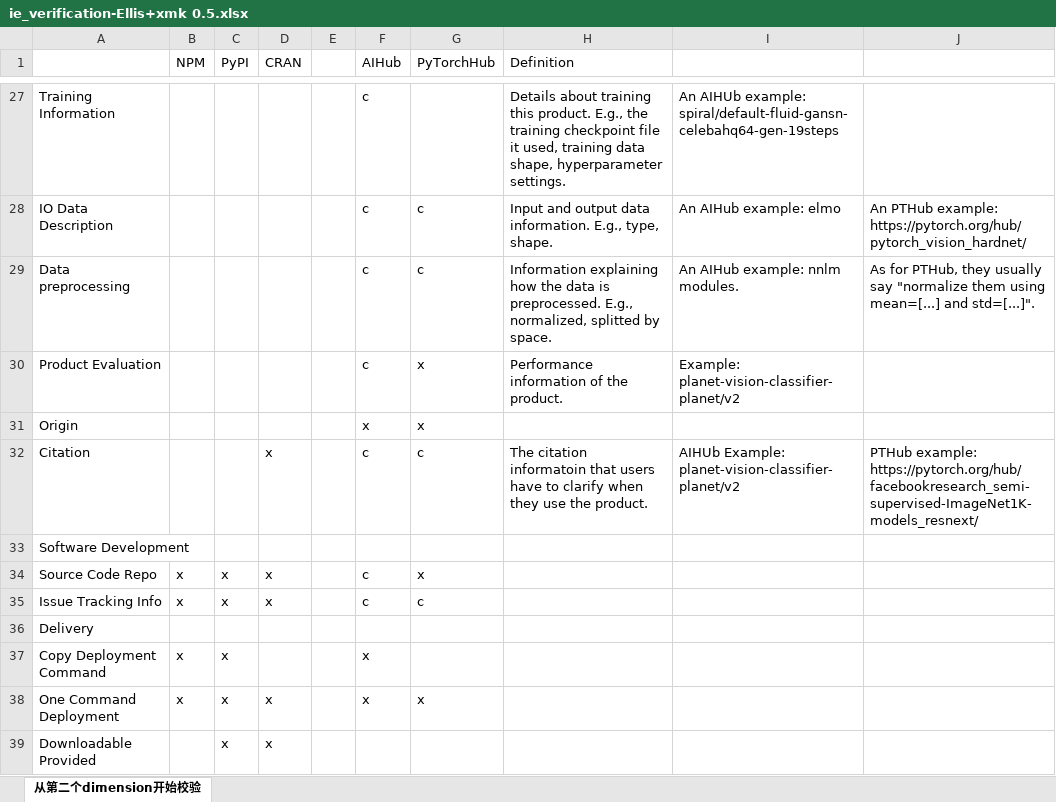
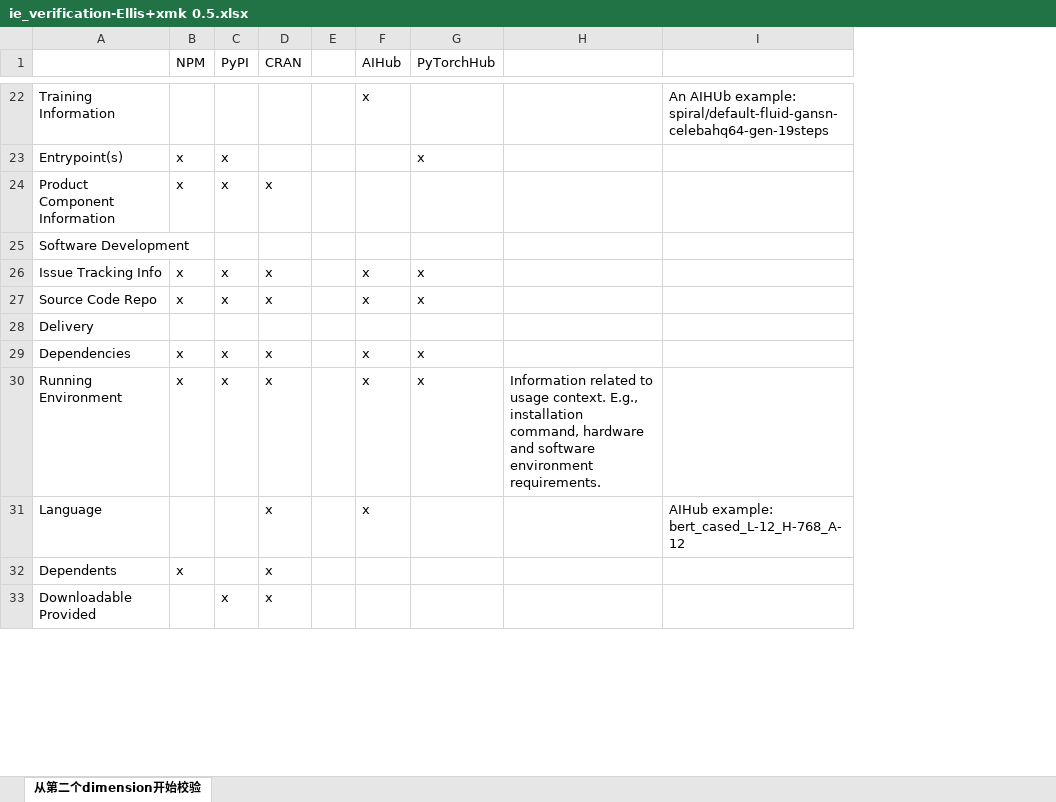
Before and after one commit to XMK233/EMSE2020_MLPackage, an Excel workbook: RQ1-InformationElement/ie_verification-Ellis+xmk 0.5.xlsx, sheet 从第二个dimension开始校验, drawn as a sheet; only a part is shown, gaps mark what is left out; values as stored, in another font and other column widths than the file's, no cell formats; removed rows and columns are numbered as before the commit, all else as after; the diff covers the shown part only; the diff names each change by its address in the sheet, - before the commit and + after, or states it on an @@ line.

```diff
--- a/RQ1-InformationElement/ie_verification-Ellis+xmk 0.5.xlsx (sheet 从第二个dimension开始校验)
+++ b/RQ1-InformationElement/ie_verification-Ellis+xmk 0.5.xlsx (sheet 从第二个dimension开始校验)
-column E, empty
+column E, empty
-column H (Definition), row 27: Details about training this product. E.g., the training checkpoint file it used, training data shape, hyperparameter settings.
+column H, row 30: Information related to usage context. E.g., installation command, hardware and software environment requirements.
-column J, empty
-F22 (AIHub): c
+F22 (AIHub): x
-row 28: IO Data Description |  |  |  |  | c | c | Input and output data information. E.g., type, shape. | An AIHub example: elmo | An PTHub example: https://pytorch.org/hub/pytorch_vision_hardnet/
-row 29: Data preprocessing |  |  |  |  | c | c | Information explaining how the data is preprocessed. E.g., normalized, splitted by space. | An AIHub example: nnlm modules. | As for PTHub, they usually say "normalize them using mean=[...] and std=[...]".
-row 30: Product Evaluation |  |  |  |  | c | x | Performance information of the product. | Example: planet-vision-classifier-planet/v2
-row 31: Origin |  |  |  |  | x | x
-row 32: Citation |  |  | x |  | c | c | The citation informatoin that users have to clarify when they use the product. | AIHUb Example: planet-vision-classifier-planet/v2 | PTHub example: https://pytorch.org/hub/facebookresearch_semi-supervised-ImageNet1K-models_resnext/
+row 23: Entrypoint(s) | x | x |  |  |  | x
+row 24: Product Component Information | x | x | x
+row 26: Issue Tracking Info | x | x | x |  | x | x
-F27 (AIHub): c
+F27 (AIHub): x
-row 35: Issue Tracking Info | x | x | x |  | c | c
-A29: Copy Deployment Command
+A29: Dependencies
-D29 (CRAN): (empty)
+D29 (CRAN): x
-G29 (PyTorchHub): (empty)
+G29 (PyTorchHub): x
-A30: One Command Deployment
+A30: Running Environment
+row 31: Language |  |  | x |  | x |  |  | AIHub example: bert_cased_L-12_H-768_A-12
@@ row 43 moved to row 32: Dependents @@
```
Also changed, not shown: 10 added rows, 25 removed rows, 1 moved row and 8 edited cells elsewhere in this sheet, cell formats, RQ1-InformationElement/ie_verification-Ellis+xmk 0.1.xlsx, RQ1-InformationElement/ie_verification-Ellis+xmk 0.2.xlsx, 6 other files.
